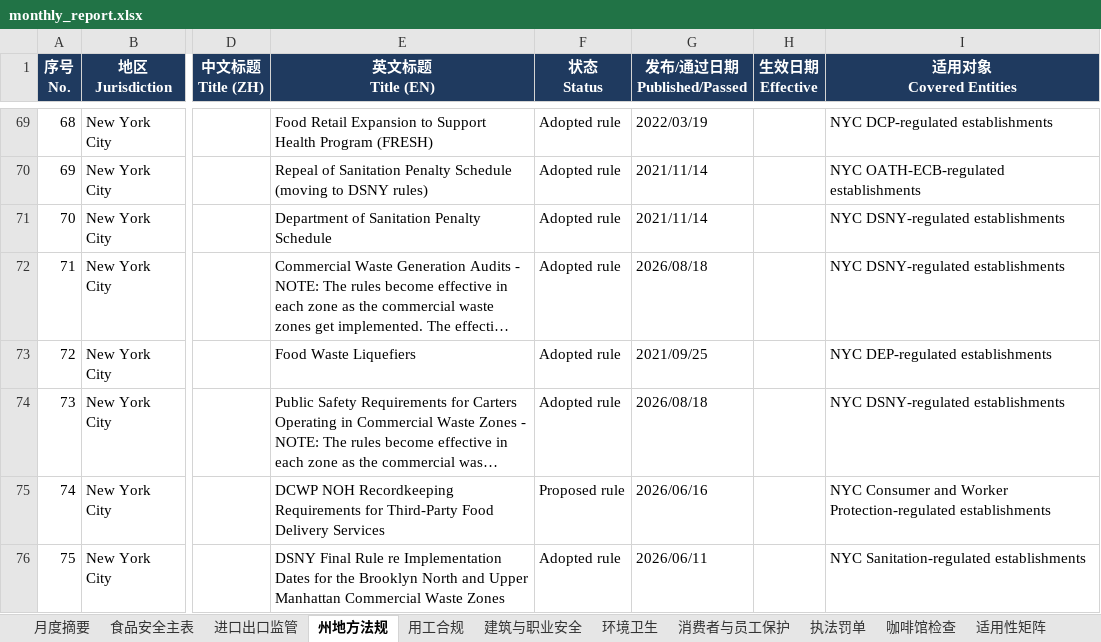
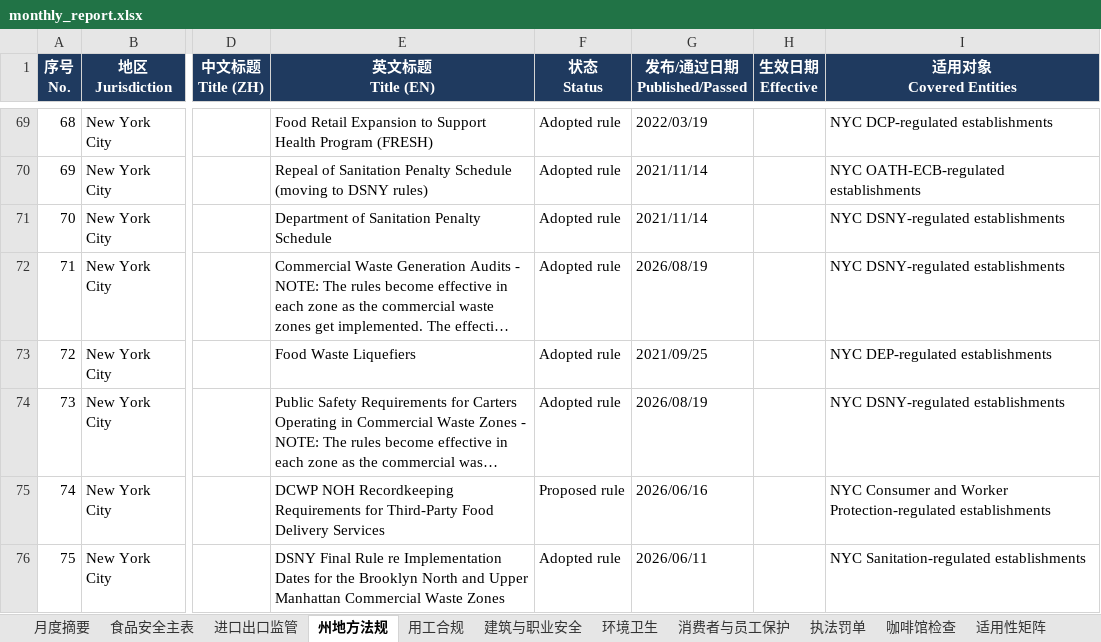
Before and after one commit to xiangyuzeng/qa_dashboard, an Excel workbook: public/exports/monthly_report.xlsx, sheet 州地方法规, drawn as a sheet; only a part is shown, gaps mark what is left out; long unchanged cells end in …; values as stored, in another font and other column widths than the file's, no borders; the diff names each change by its address in the sheet, - before the commit and + after, or states it on an @@ line.

```diff
--- a/public/exports/monthly_report.xlsx (sheet 州地方法规)
+++ b/public/exports/monthly_report.xlsx (sheet 州地方法规)
-G72 (发布/通过日期 Published/Passed): 2026/08/18
+G72 (发布/通过日期 Published/Passed): 2026/08/19
-G74 (发布/通过日期 Published/Passed): 2026/08/18
+G74 (发布/通过日期 Published/Passed): 2026/08/19
```
Also changed, not shown: sheet 咖啡馆检查, sheet 食品安全主表, sheet 进口出口监管, sheet 月度摘要, sheet 数据源日志, 12 other files.
